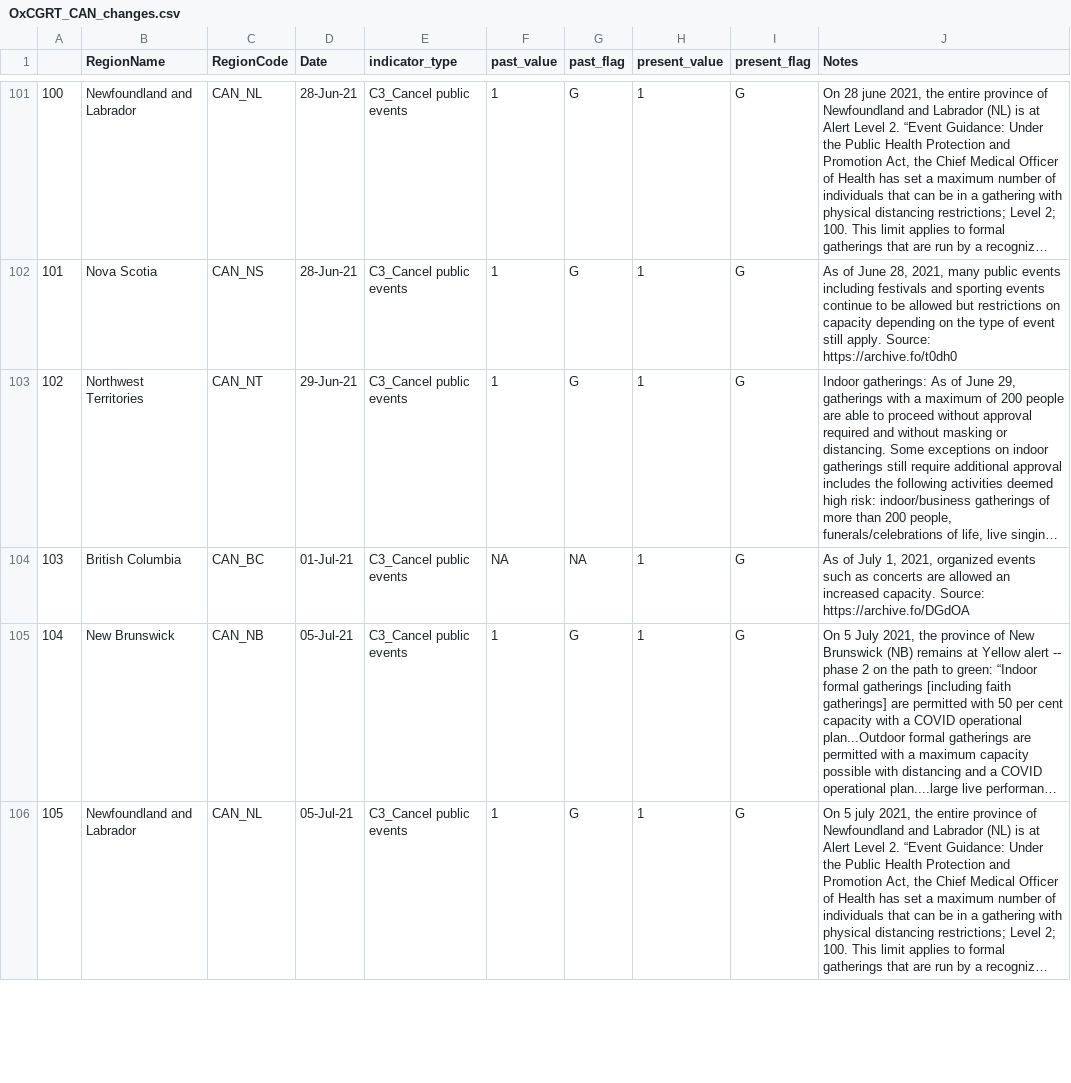
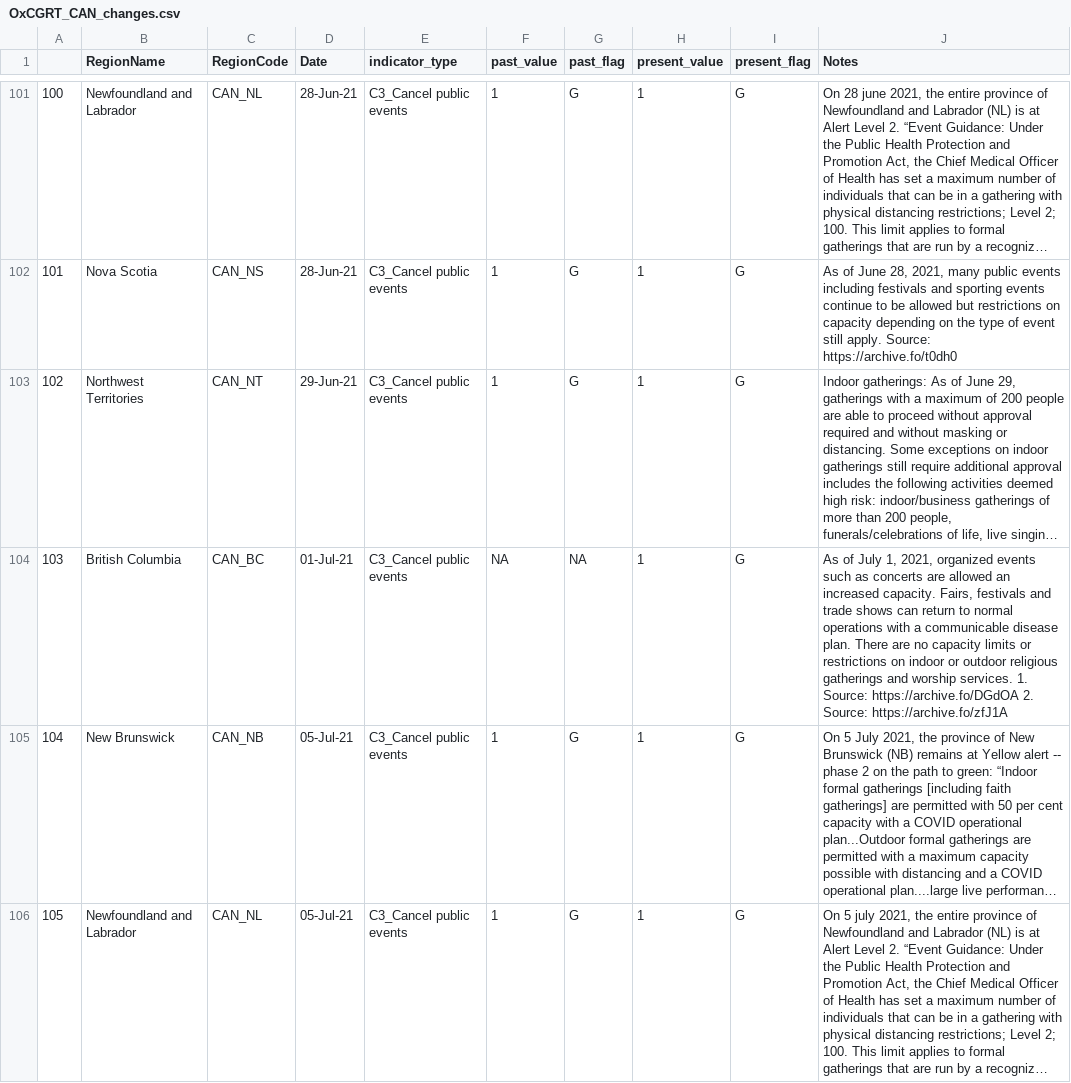
Before and after one commit to saptahash/BSGtracker_analysis, a CSV file: data/OxCGRT_CAN_changes.csv, drawn as a sheet; only a part is shown, gaps mark what is left out; long unchanged cells end in …; the diff covers the shown part only; the diff names each change by its address in the sheet, - before the commit and + after, or states it on an @@ line.

```diff
--- a/data/OxCGRT_CAN_changes.csv
+++ b/data/OxCGRT_CAN_changes.csv
-J104 (Notes): …increased capacity. Source: https://archive.fo/DGdOA
+J104 (Notes): …increased capacity. Fairs, festivals and trade shows can return to normal operations with a communicable disease plan. There are no capacity limits or restrictions on indoor or outdoor religious gatherings and worship services. 1. Source: https://archive.fo/DGdOA 2. Source: https://archive.fo/zfJ1A
```
Also changed, not shown: 5 added rows and row numbers in column A elsewhere in this file, 1 other file.
